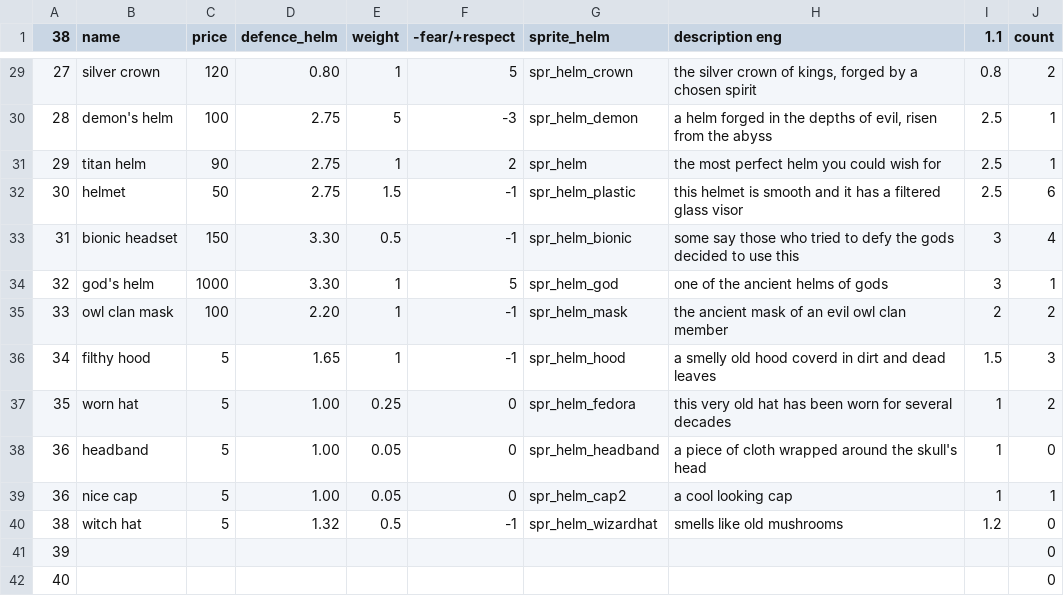
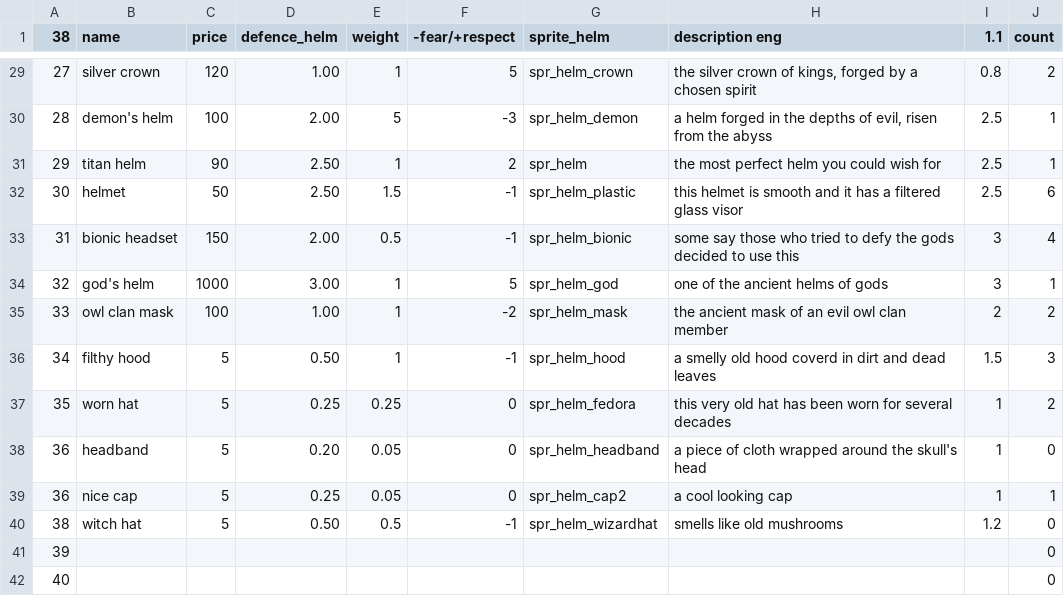
Before and after one commit to Menchiari/1bit, a CSV file: 1bit_project/datafiles/CSV 1Bit Elements - Helm.csv, drawn as a sheet; only a part is shown, gaps mark what is left out; the diff covers the shown part only.

```diff
--- a/1bit_project/datafiles/CSV 1Bit Elements - Helm.csv
+++ b/1bit_project/datafiles/CSV 1Bit Elements - Helm.csv
@@ -29,13 +29,13 @@
-27,silver crown,120,0.80,1,5,spr_helm_crown,"the silver crown of kings, forged by a chosen spirit",0.8,2
-28,demon's helm,100,2.75,5,-3,spr_helm_demon,"a helm forged in the depths of evil, risen from the abyss",2.5,1
-29,titan helm,90,2.75,1,2,spr_helm,the most perfect helm you could wish for,2.5,1
-30,helmet,50,2.75,1.5,-1,spr_helm_plastic,this helmet is smooth and it has a filtered glass visor,2.5,6
-31,bionic headset,150,3.30,0.5,-1,spr_helm_bionic,some say those who tried to defy the gods decided to use this,3,4
-32,god's helm,1000,3.30,1,5,spr_helm_god,one of the ancient helms of gods,3,1
-33,owl clan mask,100,2.20,1,-1,spr_helm_mask,the ancient mask of an evil owl clan member,2,2
-34,filthy hood,5,1.65,1,-1,spr_helm_hood,a smelly old hood coverd in dirt and dead leaves,1.5,3
-35,worn hat,5,1.00,0.25,0,spr_helm_fedora,this very old hat has been worn for several decades,1,2
-36,headband,5,1.00,0.05,0,spr_helm_headband,a piece of cloth wrapped around the skull's head,1,0
-36,nice cap,5,1.00,0.05,0,spr_helm_cap2,a cool looking cap,1,1
-38,witch hat,5,1.32,0.5,-1,spr_helm_wizardhat,smells like old mushrooms,1.2,0
+27,silver crown,120,1.00,1,5,spr_helm_crown,"the silver crown of kings, forged by a chosen spirit",0.8,2
+28,demon's helm,100,2.00,5,-3,spr_helm_demon,"a helm forged in the depths of evil, risen from the abyss",2.5,1
+29,titan helm,90,2.50,1,2,spr_helm,the most perfect helm you could wish for,2.5,1
+30,helmet,50,2.50,1.5,-1,spr_helm_plastic,this helmet is smooth and it has a filtered glass visor,2.5,6
+31,bionic headset,150,2.00,0.5,-1,spr_helm_bionic,some say those who tried to defy the gods decided to use this,3,4
+32,god's helm,1000,3.00,1,5,spr_helm_god,one of the ancient helms of gods,3,1
+33,owl clan mask,100,1.00,1,-2,spr_helm_mask,the ancient mask of an evil owl clan member,2,2
+34,filthy hood,5,0.50,1,-1,spr_helm_hood,a smelly old hood coverd in dirt and dead leaves,1.5,3
+35,worn hat,5,0.25,0.25,0,spr_helm_fedora,this very old hat has been worn for several decades,1,2
+36,headband,5,0.20,0.05,0,spr_helm_headband,a piece of cloth wrapped around the skull's head,1,0
+36,nice cap,5,0.25,0.05,0,spr_helm_cap2,a cool looking cap,1,1
+38,witch hat,5,0.50,0.5,-1,spr_helm_wizardhat,smells like old mushrooms,1.2,0
 39,,,,,,,,,0
```
Also changed, not shown: 26 edited cells elsewhere in this file, 1bit_project/datafiles/CSV 1Bit Elements - Armor.csv, 1bit_project/datafiles/CSV 1Bit Elements - Characters_RPG.csv, 18 other files.
